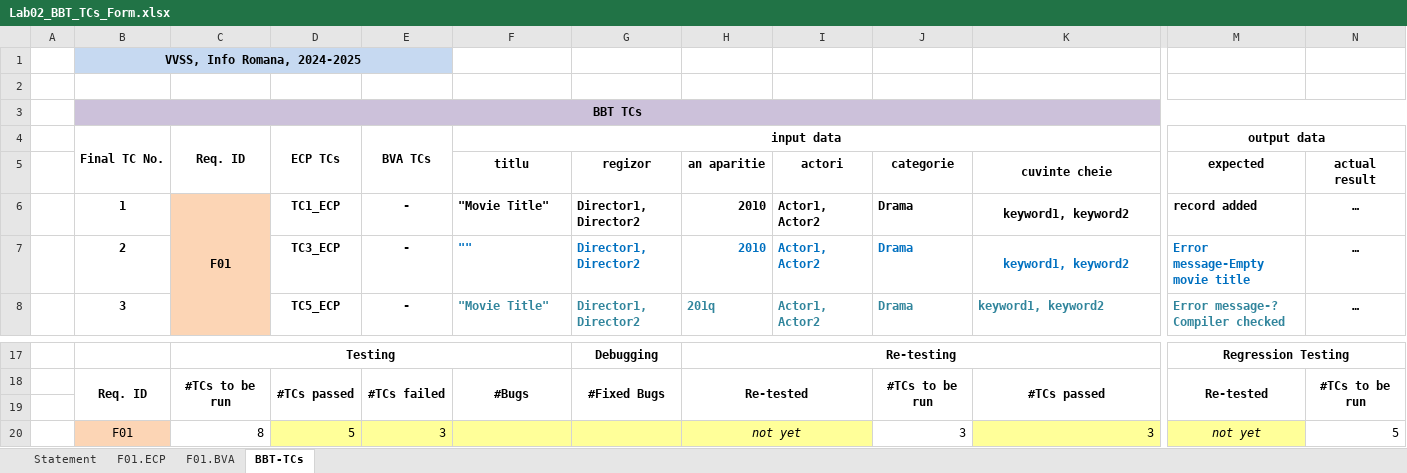
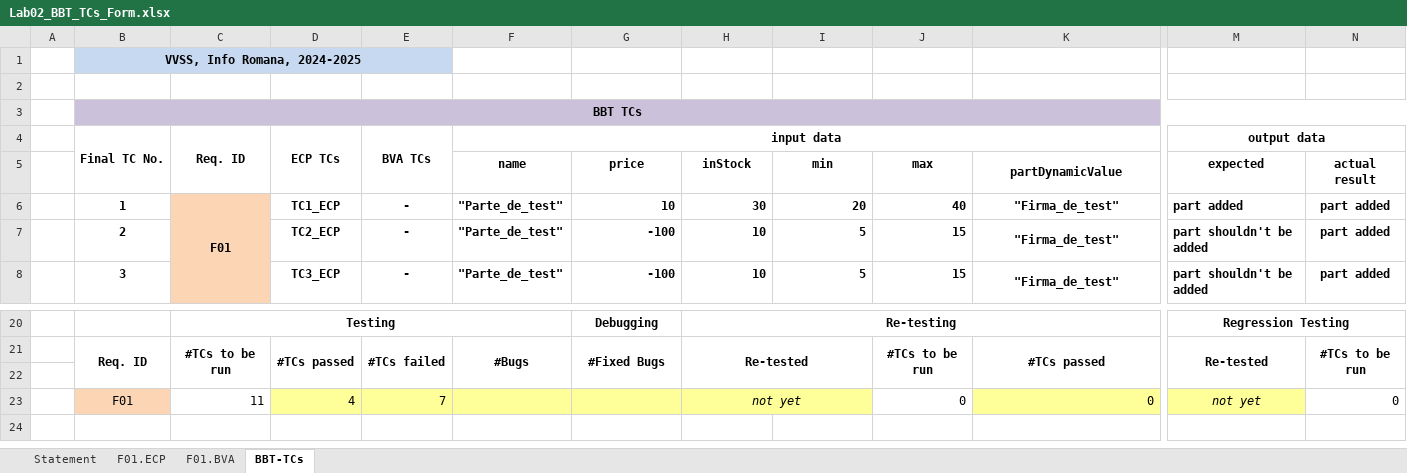
Before and after one commit to Cozma-Alex/VVSS, an Excel workbook: Docs/Lab02/Lab02_BBT_TCs_Form.xlsx, sheet BBT-TCs, drawn as a sheet; only a part is shown, gaps mark what is left out; values as stored, in another font and other column widths than the file's, no borders; removed rows and columns are numbered as before the commit, all else as after; rows hold the shown columns only; the diff covers the shown part only; the diff names each change by its address in the sheet, - before the commit and + after, or states it on an @@ line.

Commit message:
Document added

```diff
--- a/Docs/Lab02/Lab02_BBT_TCs_Form.xlsx (sheet BBT-TCs)
+++ b/Docs/Lab02/Lab02_BBT_TCs_Form.xlsx (sheet BBT-TCs)
-row 5:  |  |  |  |  | titlu | regizor | an aparitie | actori | categorie | cuvinte cheie | expected | actual result
+row 5:  |  |  |  |  | name | price | inStock | min | max | partDynamicValue | expected | actual result
-F6: "Movie Title"
+F6: "Parte_de_test"
-G6: Director1, Director2
+G6: 10
-H6: 2010
+H6: 30
-I6: Actor1, Actor2
+I6: 20
-J6: Drama
+J6: 40
-K6:K8: keyword1, keyword2
+K6:K8: "Firma_de_test"
-M6: record added
+M6: part added
-N6:N8: …
+N6:N8: part added
-D7: TC3_ECP
+D7: TC2_ECP
-F7: ""
+F7: "Parte_de_test"
-F7:K7 text colour: #0070C0
+F7:K7 text colour: black
-G7:G8: Director1, Director2
+G7:G8: -100
-H7: 2010
+H7: 10
-I7:I8: Actor1, Actor2
+I7:I8: 5
-J7:J8: Drama
+J7:J8: 15
-M7: Error message-Empty movie title
+M7: part shouldn't be added
-M7 text colour: #0070C0
+M7 text colour: black
-D8: TC5_ECP
+D8: TC3_ECP
-F8: "Movie Title"
+F8: "Parte_de_test"
-F8:K8 text colour: #31859C
+F8:K8 text colour: black
-H8: 201q
+H8: 10
-K8 alignment: left
+K8 alignment: center
+K8:L8 merged
-M8: Error message-? Compiler checked
+M8: part shouldn't be added
-M8 text colour: #31859C
+M8 text colour: black
-C23: 8
+C23: 11
-D23: 5
+D23: 4
-E23: 3
+E23: 7
-J23: 3
+J23: 0
-K23: 3
+K23: 0
-N23: 5
+N23: 0
```
Also changed, not shown: 3 added rows, 51 edited cells and cell formats elsewhere in this sheet, formulas that keep their value.
